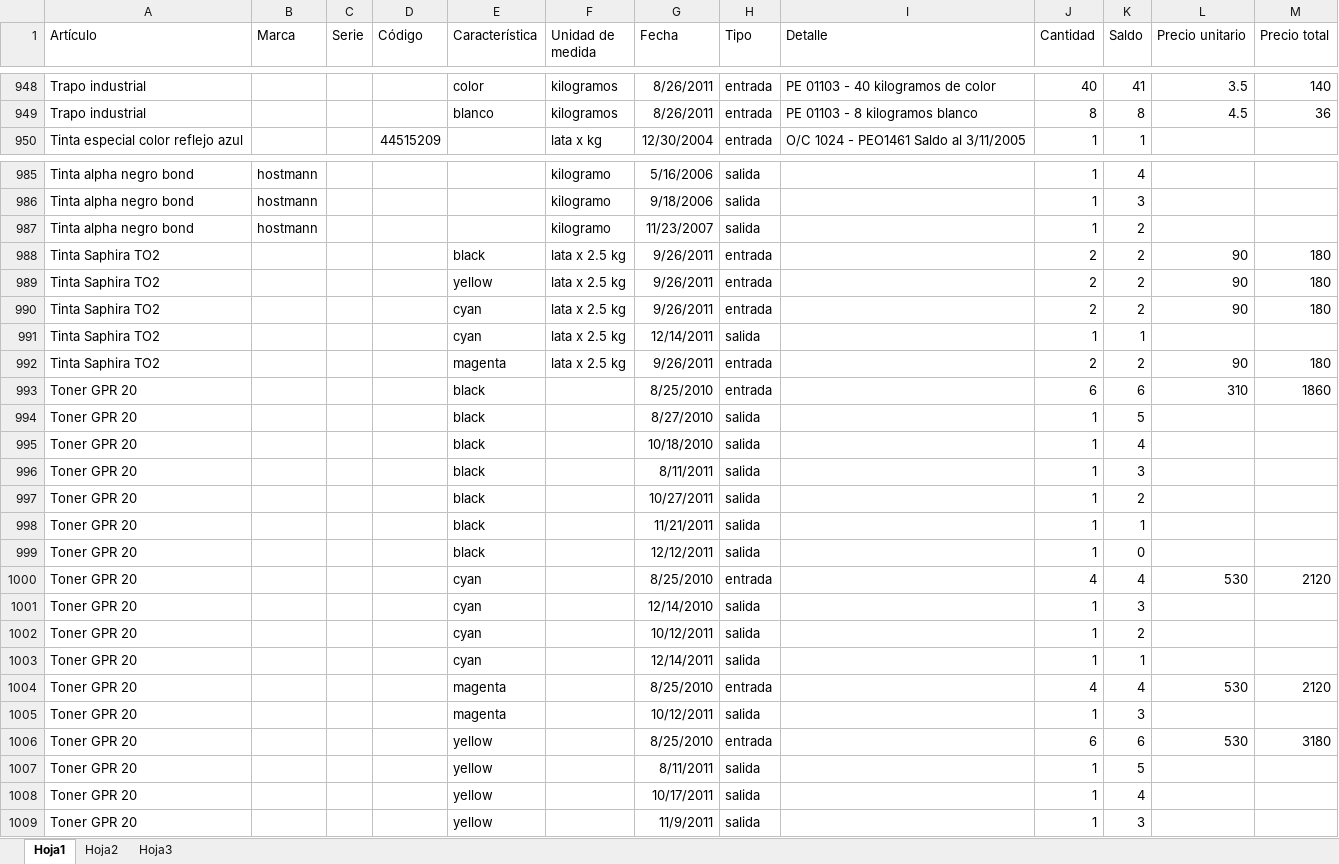
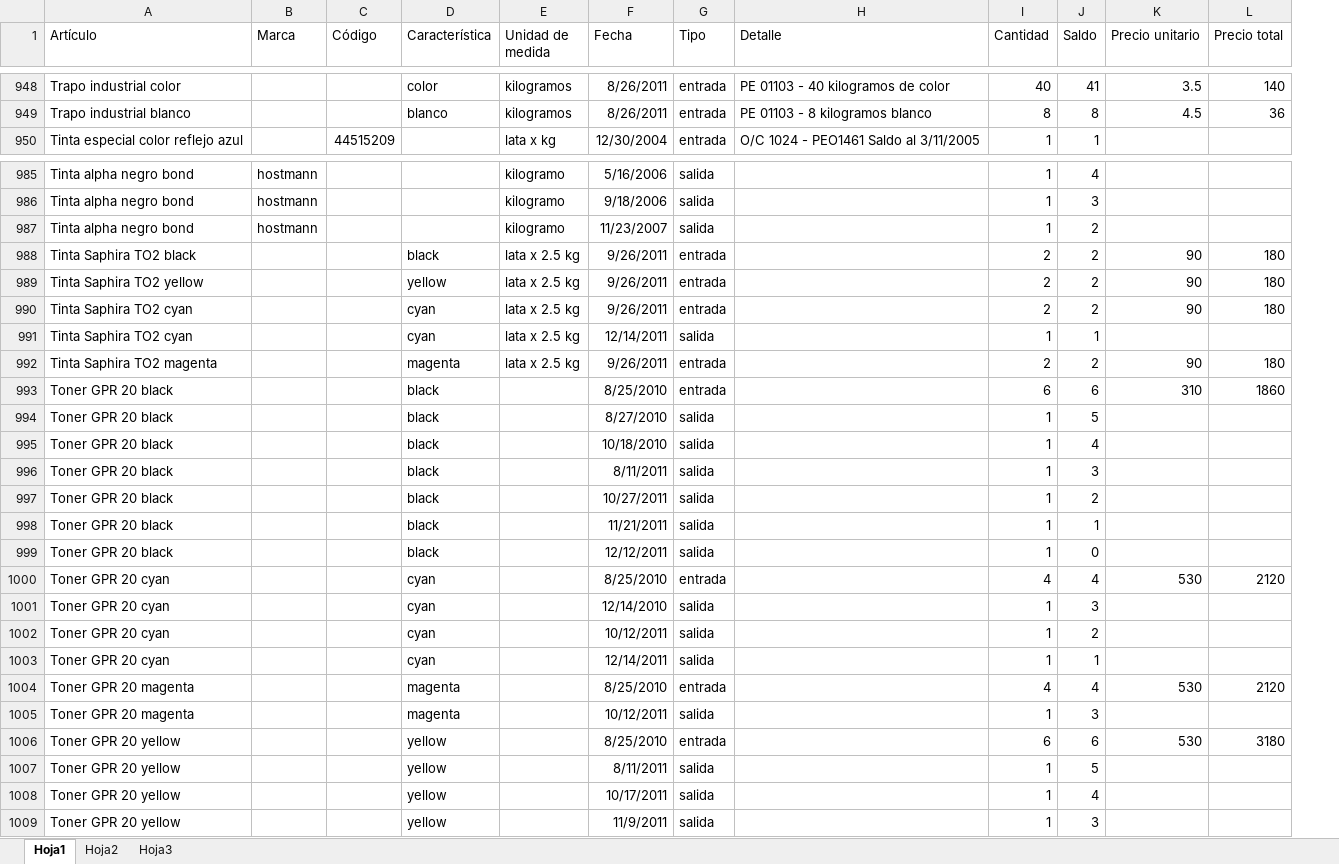
Before and after one commit to milale/legolax, an Excel workbook: almacen_imprenta.xlsx, sheet Hoja1, drawn as a sheet; only a part is shown, gaps mark what is left out; values as stored, in another font and other column widths than the file's, no borders; the diff covers the shown part only; the diff names each change by its address in the sheet, - before the commit and + after, or states it on an @@ line.

```diff
--- a/almacen_imprenta.xlsx (sheet Hoja1)
+++ b/almacen_imprenta.xlsx (sheet Hoja1)
-column C (Serie), empty
-A948 (Artículo): Trapo industrial
+A948 (Artículo): Trapo industrial color
-A949 (Artículo): Trapo industrial
+A949 (Artículo): Trapo industrial blanco
-A988 (Artículo): Tinta Saphira TO2
+A988 (Artículo): Tinta Saphira TO2 black
-A989 (Artículo): Tinta Saphira TO2
+A989 (Artículo): Tinta Saphira TO2 yellow
-A990:A991 (Artículo): Tinta Saphira TO2
+A990:A991 (Artículo): Tinta Saphira TO2 cyan
-A992 (Artículo): Tinta Saphira TO2
+A992 (Artículo): Tinta Saphira TO2 magenta
-A993:A999 (Artículo): Toner GPR 20
+A993:A999 (Artículo): Toner GPR 20 black
-A1000:A1003 (Artículo): Toner GPR 20
+A1000:A1003 (Artículo): Toner GPR 20 cyan
-A1004:A1005 (Artículo): Toner GPR 20
+A1004:A1005 (Artículo): Toner GPR 20 magenta
-A1006:A1009 (Artículo): Toner GPR 20
+A1006:A1009 (Artículo): Toner GPR 20 yellow
```
Also changed, not shown: 40 edited cells elsewhere in this sheet.
